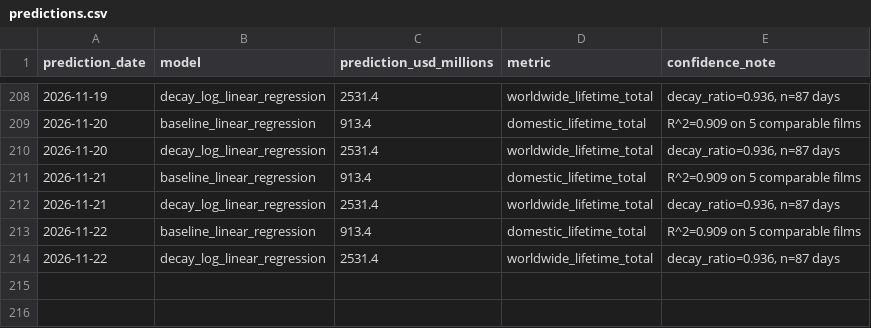
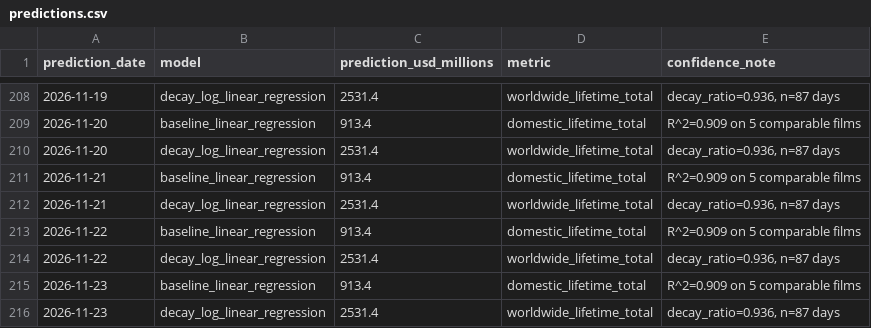
Before and after one commit to varunkumards337-arch/Live-spiderman-brand-new-day-2026-collections-project, a CSV file: predictions.csv, drawn as a sheet; only a part is shown, gaps mark what is left out; the diff names each change by its address in the sheet, - before the commit and + after, or states it on an @@ line.

```diff
--- a/predictions.csv
+++ b/predictions.csv
+row 215: 2026-11-23 | baseline_linear_regression | 913.4 | domestic_lifetime_total | R^2=0.909 on 5 comparable films
+row 216: 2026-11-23 | decay_log_linear_regression | 2531.4 | worldwide_lifetime_total | decay_ratio=0.936, n=87 days
```
Also changed, not shown: scraped_daily.csv, 1 other file.
